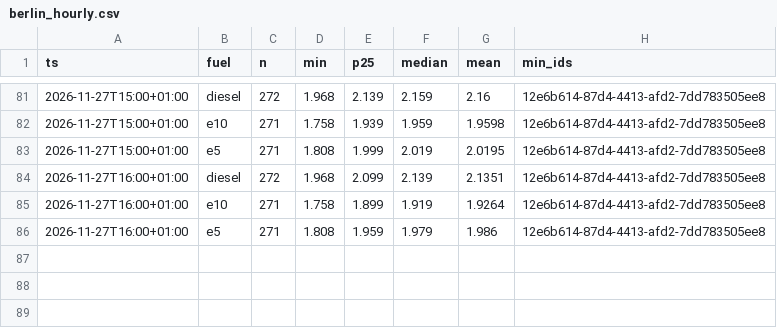
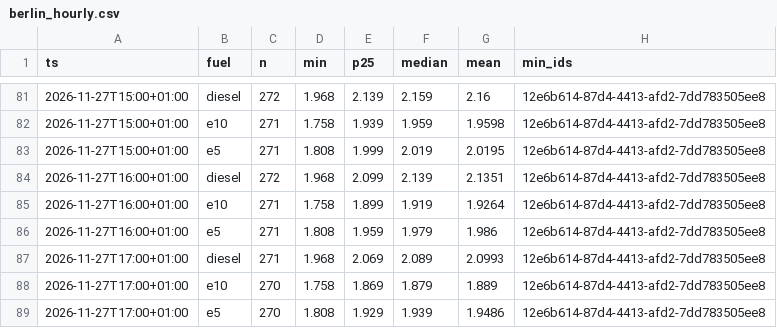
Before and after one commit to mwiemi-dotcom/diesel-tracker-berlin, a CSV file: data/berlin_hourly.csv, drawn as a sheet; only a part is shown, gaps mark what is left out.

```diff
--- a/data/berlin_hourly.csv
+++ b/data/berlin_hourly.csv
@@ -86 +86,4 @@ ts,fuel,n,min,p25,median,mean,min_ids
 2026-11-27T16:00+01:00,e5,271,1.808,1.959,1.979,1.986,12e6b614-87d4-4413-afd2-7dd783505ee8
+2026-11-27T17:00+01:00,diesel,271,1.968,2.069,2.089,2.0993,12e6b614-87d4-4413-afd2-7dd783505ee8
+2026-11-27T17:00+01:00,e10,270,1.758,1.869,1.879,1.889,12e6b614-87d4-4413-afd2-7dd783505ee8
+2026-11-27T17:00+01:00,e5,270,1.808,1.929,1.939,1.9486,12e6b614-87d4-4413-afd2-7dd783505ee8
```
Also changed, not shown: data/local_hourly.csv, 2 other files.
